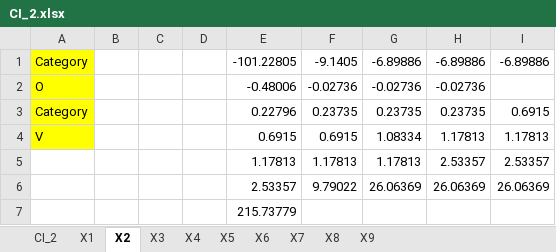
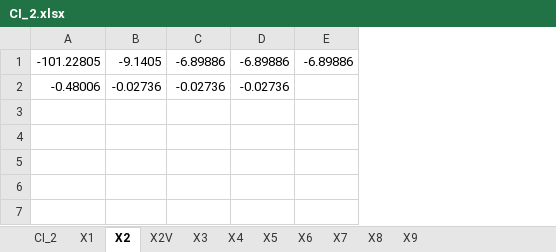
Before and after one commit to tgebhart/biomarker, an Excel workbook: data/raw/CI_2.xlsx, sheet X2, drawn as a sheet; values as stored, in another font and other column widths than the file's, no borders; the diff names each change by its address in the sheet, - before the commit and + after, or states it on an @@ line.

```diff
--- a/data/raw/CI_2.xlsx (sheet X2)
+++ b/data/raw/CI_2.xlsx (sheet X2)
+sheet tab: X2V
-column A, rows 1-2: Category | O
-column B, empty
-column C, empty
-column D, empty
-row 3: Category |  |  |  | 0.22796 | 0.23735 | 0.23735 | 0.23735 | 0.6915
-row 4: V |  |  |  | 0.6915 | 0.6915 | 1.08334 | 1.17813 | 1.17813
-row 5:  |  |  |  | 1.17813 | 1.17813 | 1.17813 | 2.53357 | 2.53357
-row 6:  |  |  |  | 2.53357 | 9.79022 | 26.06369 | 26.06369 | 26.06369
-row 7:  |  |  |  | 215.73779
```
Also changed, not shown: data/raw/CI_1.xlsx, data/raw/CI_4.xlsx, 17 other files.
